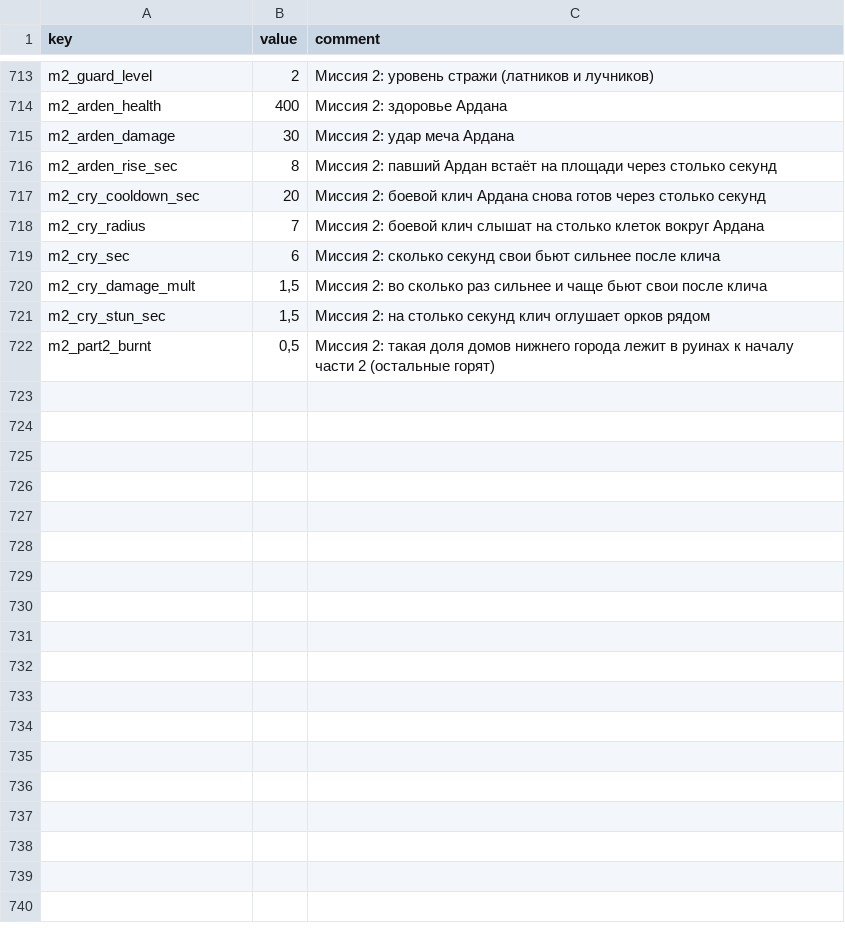
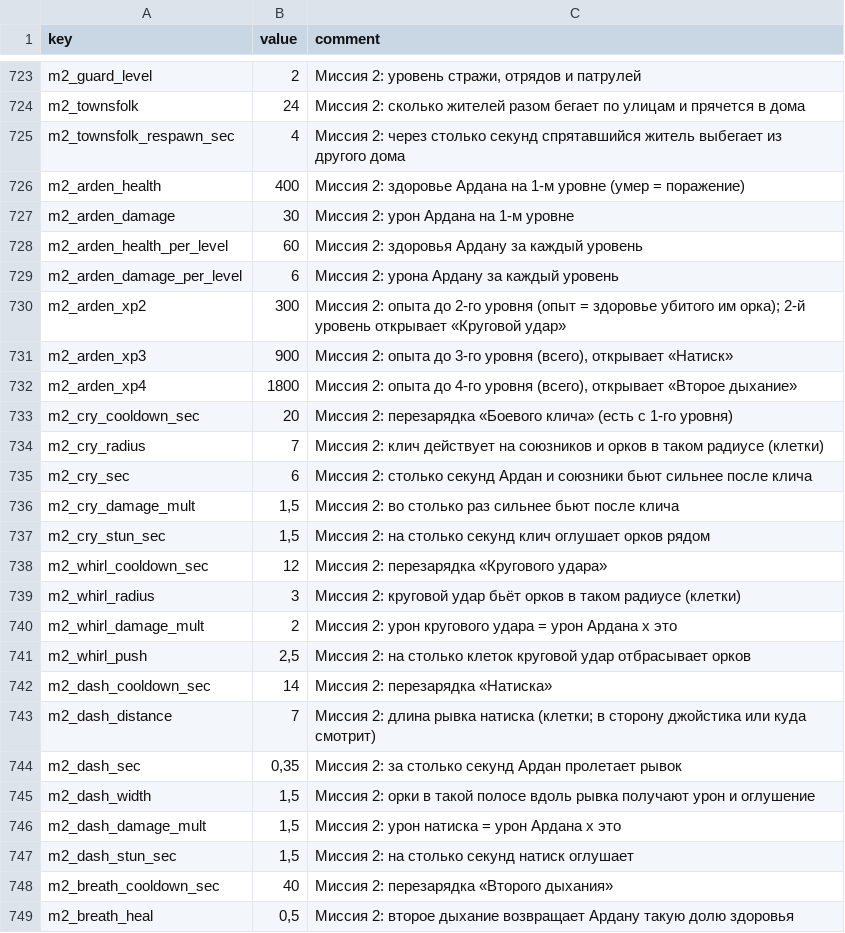
Before and after one commit to Safronov-Siarhei/CityBuilding, a CSV file: Assets/_Project/Balance/economy.csv, drawn as a sheet; only a part is shown, gaps mark what is left out; the shorter side is filled out with more unchanged rows; removed rows and columns are numbered as before the commit, all else as after; the diff covers the shown part only; the diff names each change by its address in the sheet, - before the commit and + after, or states it on an @@ line.

```diff
--- a/Assets/_Project/Balance/economy.csv
+++ b/Assets/_Project/Balance/economy.csv
-C723 (comment): Миссия 2: уровень стражи (латников и лучников)
+C723 (comment): Миссия 2: уровень стражи, отрядов и патрулей
+row 724: m2_townsfolk | 24 | Миссия 2: сколько жителей разом бегает по улицам и прячется в дома
+row 725: m2_townsfolk_respawn_sec | 4 | Миссия 2: через столько секунд спрятавшийся житель выбегает из другого дома
-C726 (comment): Миссия 2: здоровье Ардана
+C726 (comment): Миссия 2: здоровье Ардана на 1-м уровне (умер = поражение)
-C727 (comment): Миссия 2: удар меча Ардана
+C727 (comment): Миссия 2: урон Ардана на 1-м уровне
-row 716: m2_arden_rise_sec | 8 | Миссия 2: павший Ардан встаёт на площади через столько секунд
+row 728: m2_arden_health_per_level | 60 | Миссия 2: здоровья Ардану за каждый уровень
+row 729: m2_arden_damage_per_level | 6 | Миссия 2: урона Ардану за каждый уровень
+row 730: m2_arden_xp2 | 300 | Миссия 2: опыта до 2-го уровня (опыт = здоровье убитого им орка); 2-й уровень открывает «Круговой удар»
+row 731: m2_arden_xp3 | 900 | Миссия 2: опыта до 3-го уровня (всего), открывает «Натиск»
+row 732: m2_arden_xp4 | 1800 | Миссия 2: опыта до 4-го уровня (всего), открывает «Второе дыхание»
-C733 (comment): Миссия 2: боевой клич Ардана снова готов через столько секунд
+C733 (comment): Миссия 2: перезарядка «Боевого клича» (есть с 1-го уровня)
-C734 (comment): Миссия 2: боевой клич слышат на столько клеток вокруг Ардана
+C734 (comment): Миссия 2: клич действует на союзников и орков в таком радиусе (клетки)
-C735 (comment): Миссия 2: сколько секунд свои бьют сильнее…
+C735 (comment): Миссия 2: столько секунд Ардан и союзники бьют сильнее…
-C736 (comment): …2: во сколько раз сильнее и чаще бьют свои после клича
+C736 (comment): …2: во столько раз сильнее бьют после клича
+row 738: m2_whirl_cooldown_sec | 12 | Миссия 2: перезарядка «Кругового удара»
+row 739: m2_whirl_radius | 3 | Миссия 2: круговой удар бьёт орков в таком радиусе (клетки)
+row 740: m2_whirl_damage_mult | 2 | Миссия 2: урон кругового удара = урон Ардана x это
+row 741: m2_whirl_push | 2,5 | Миссия 2: на столько клеток круговой удар отбрасывает орков
+row 742: m2_dash_cooldown_sec | 14 | Миссия 2: перезарядка «Натиска»
+row 743: m2_dash_distance | 7 | Миссия 2: длина рывка натиска (клетки; в сторону джойстика или куда смотрит)
+row 744: m2_dash_sec | 0,35 | Миссия 2: за столько секунд Ардан пролетает рывок
+row 745: m2_dash_width | 1,5 | Миссия 2: орки в такой полосе вдоль рывка получают урон и оглушение
+row 746: m2_dash_damage_mult | 1,5 | Миссия 2: урон натиска = урон Ардана x это
+row 747: m2_dash_stun_sec | 1,5 | Миссия 2: на столько секунд натиск оглушает
+row 748: m2_breath_cooldown_sec | 40 | Миссия 2: перезарядка «Второго дыхания»
+row 749: m2_breath_heal | 0,5 | Миссия 2: второе дыхание возвращает Ардану такую долю здоровья
```
Also changed, not shown: 25 added rows, 1 removed row and 19 edited cells elsewhere in this file, Assets/_Project/Balance/localization.csv, 23 other files.
